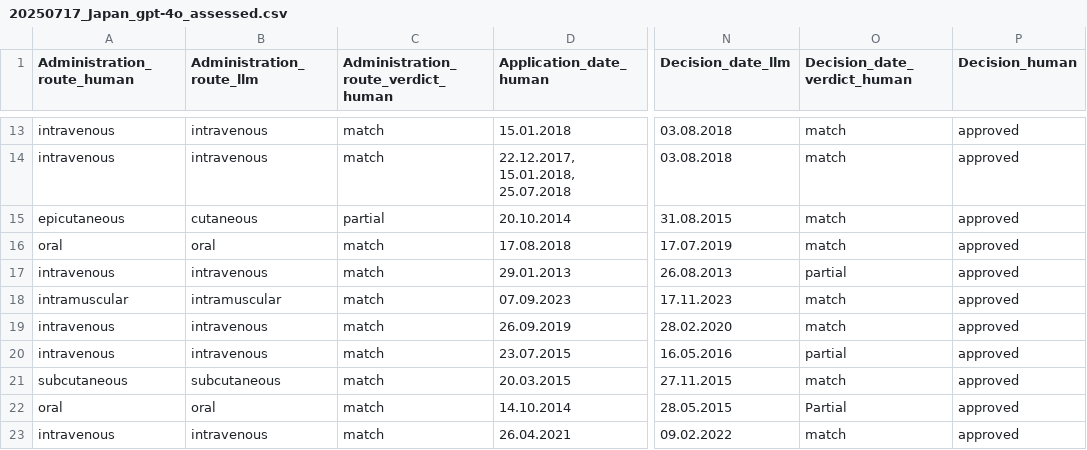
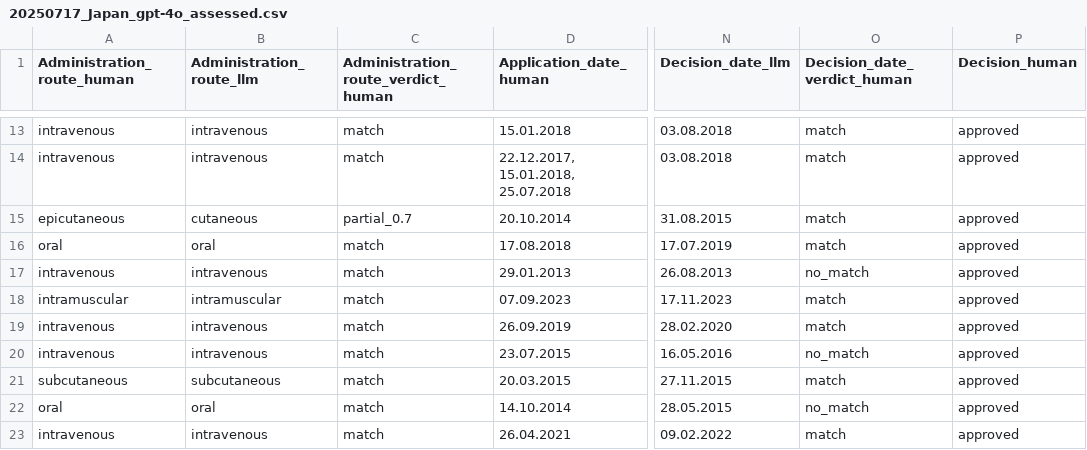
Before and after one commit to dcr-unibe-ch/DrugFork, a CSV file: evaluation/processed_files/20250717_Japan_gpt-4o_assessed.csv, drawn as a sheet; only a part is shown, gaps mark what is left out; the diff covers the shown part only; the diff names each change by its address in the sheet, - before the commit and + after, or states it on an @@ line.

Commit message:
update Japan evaluation

```diff
--- a/evaluation/processed_files/20250717_Japan_gpt-4o_assessed.csv
+++ b/evaluation/processed_files/20250717_Japan_gpt-4o_assessed.csv
-C15: partial
+C15: partial_0.7
-O17 (Decision_date_verdict_human): partial
+O17 (Decision_date_verdict_human): no_match
-O20 (Decision_date_verdict_human): partial
+O20 (Decision_date_verdict_human): no_match
-O22 (Decision_date_verdict_human): Partial
+O22 (Decision_date_verdict_human): no_match
```
Also changed, not shown: 9 edited cells elsewhere in this file, 3 other files.
